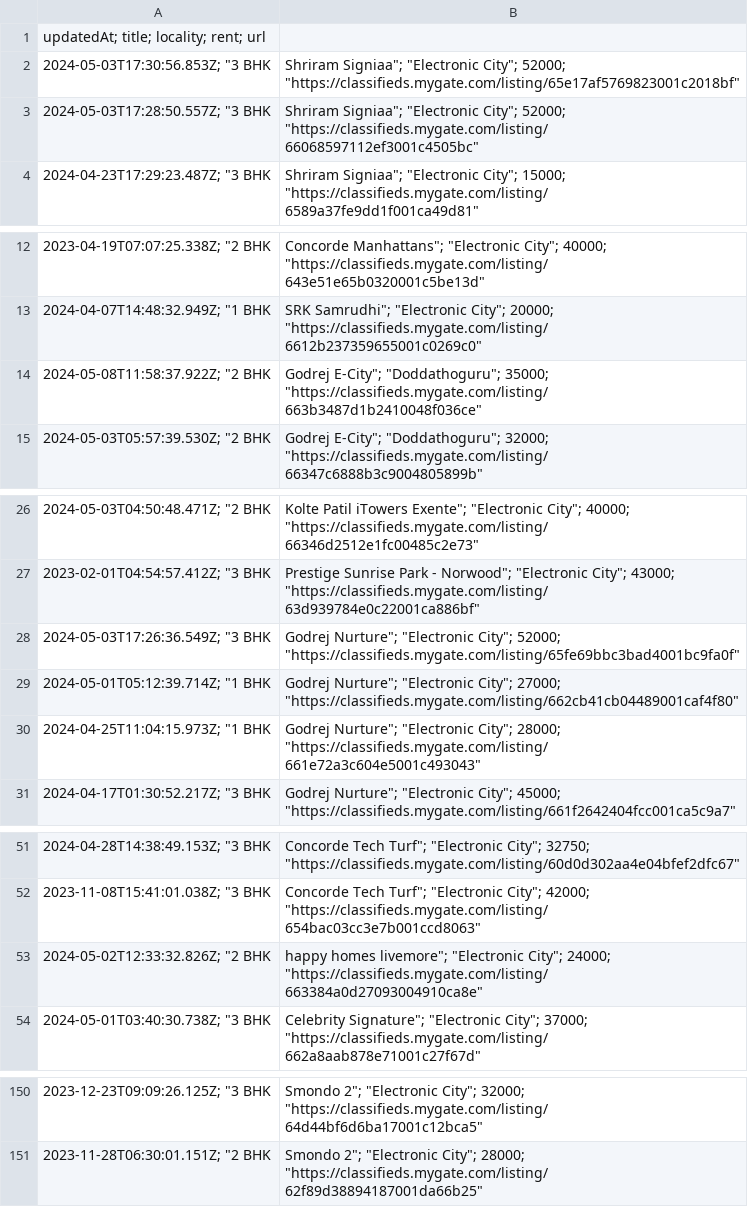
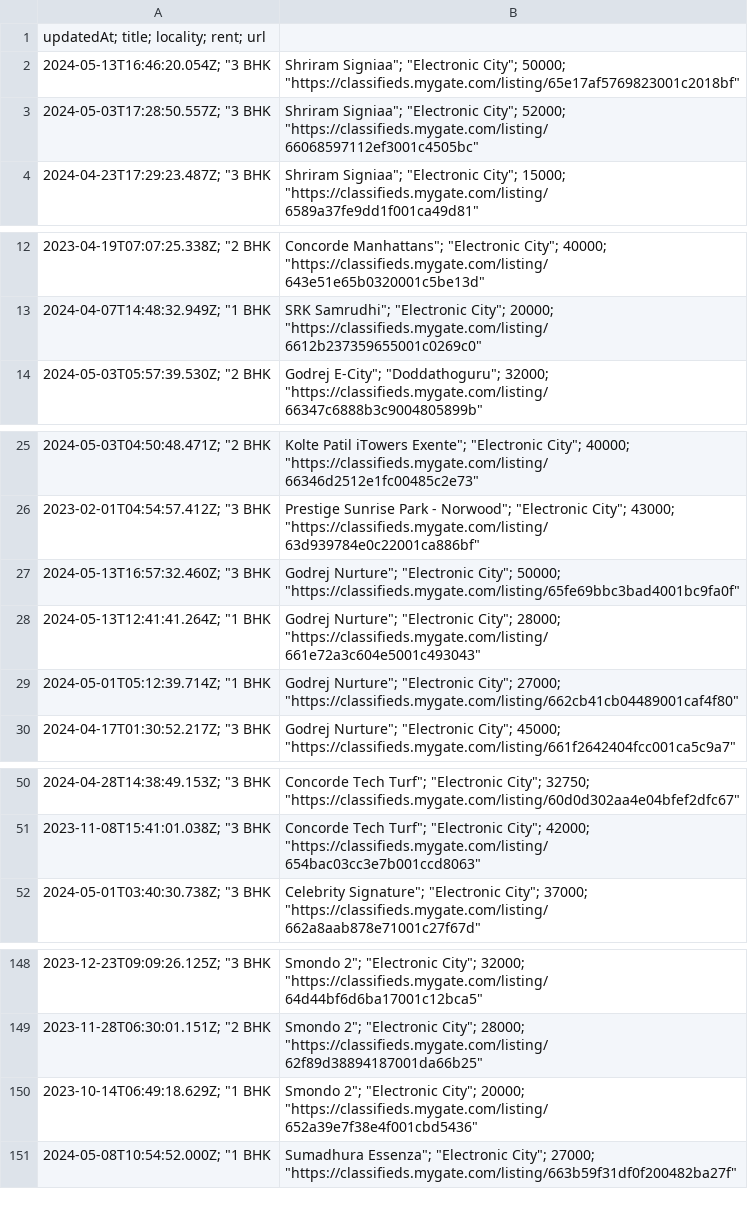
Before and after one commit to KShivendu/blr-societies, a CSV file: data/mygate.csv, drawn as a sheet; only a part is shown, gaps mark what is left out.

```diff
--- a/data/mygate.csv
+++ b/data/mygate.csv
@@ -1,3 +1,3 @@
 updatedAt; title; locality; rent; url
-"2024-05-03T17:30:56.853Z"; "3 BHK, Shriram Signiaa"; "Electronic City"; 52000; "https://classifieds.mygate.com/listing/65e17af5769823001c2018bf"
+"2024-05-13T16:46:20.054Z"; "3 BHK, Shriram Signiaa"; "Electronic City"; 50000; "https://classifieds.mygate.com/listing/65e17af5769823001c2018bf"
 "2024-05-03T17:28:50.557Z"; "3 BHK, Shriram Signiaa"; "Electronic City"; 52000; "https://classifieds.mygate.com/listing/66068597112ef3001c4505bc"
@@ -13,3 +13,2 @@ updatedAt; title; locality; rent; url
 "2024-04-07T14:48:32.949Z"; "1 BHK, SRK Samrudhi"; "Electronic City"; 20000; "https://classifieds.mygate.com/listing/6612b237359655001c0269c0"
-"2024-05-08T11:58:37.922Z"; "2 BHK, Godrej E-City"; "Doddathoguru"; 35000; "https://classifieds.mygate.com/listing/663b3487d1b2410048f036ce"
 "2024-05-03T05:57:39.530Z"; "2 BHK, Godrej E-City"; "Doddathoguru"; 32000; "https://classifieds.mygate.com/listing/66347c6888b3c9004805899b"
@@ -27,5 +26,5 @@ updatedAt; title; locality; rent; url
 "2023-02-01T04:54:57.412Z"; "3 BHK, Prestige Sunrise Park - Norwood"; "Electronic City"; 43000; "https://classifieds.mygate.com/listing/63d939784e0c22001ca886bf"
-"2024-05-03T17:26:36.549Z"; "3 BHK, Godrej Nurture"; "Electronic City"; 52000; "https://classifieds.mygate.com/listing/65fe69bbc3bad4001bc9fa0f"
+"2024-05-13T16:57:32.460Z"; "3 BHK, Godrej Nurture"; "Electronic City"; 50000; "https://classifieds.mygate.com/listing/65fe69bbc3bad4001bc9fa0f"
+"2024-05-13T12:41:41.264Z"; "1 BHK, Godrej Nurture"; "Electronic City"; 28000; "https://classifieds.mygate.com/listing/661e72a3c604e5001c493043"
 "2024-05-01T05:12:39.714Z"; "1 BHK, Godrej Nurture"; "Electronic City"; 27000; "https://classifieds.mygate.com/listing/662cb41cb04489001caf4f80"
-"2024-04-25T11:04:15.973Z"; "1 BHK, Godrej Nurture"; "Electronic City"; 28000; "https://classifieds.mygate.com/listing/661e72a3c604e5001c493043"
 "2024-04-17T01:30:52.217Z"; "3 BHK, Godrej Nurture"; "Electronic City"; 45000; "https://classifieds.mygate.com/listing/661f2642404fcc001ca5c9a7"
@@ -52,3 +51,2 @@ updatedAt; title; locality; rent; url
 "2023-11-08T15:41:01.038Z"; "3 BHK, Concorde Tech Turf"; "Electronic City"; 42000; "https://classifieds.mygate.com/listing/654bac03cc3e7b001ccd8063"
-"2024-05-02T12:33:32.826Z"; "2 BHK, happy homes livemore"; "Electronic City"; 24000; "https://classifieds.mygate.com/listing/663384a0d27093004910ca8e"
 "2024-05-01T03:40:30.738Z"; "3 BHK, Celebrity Signature"; "Electronic City"; 37000; "https://classifieds.mygate.com/listing/662a8aab878e71001c27f67d"
@@ -151 +149,3 @@ updatedAt; title; locality; rent; url
 "2023-11-28T06:30:01.151Z"; "2 BHK, Smondo 2"; "Electronic City"; 28000; "https://classifieds.mygate.com/listing/62f89d38894187001da66b25"
+"2023-10-14T06:49:18.629Z"; "1 BHK, Smondo 2"; "Electronic City"; 20000; "https://classifieds.mygate.com/listing/652a39e7f38e4f001cbd5436"
+"2024-05-08T10:54:52.000Z"; "1 BHK, Sumadhura Essenza"; "Electronic City"; 27000; "https://classifieds.mygate.com/listing/663b59f31df0f200482ba27f"
```
